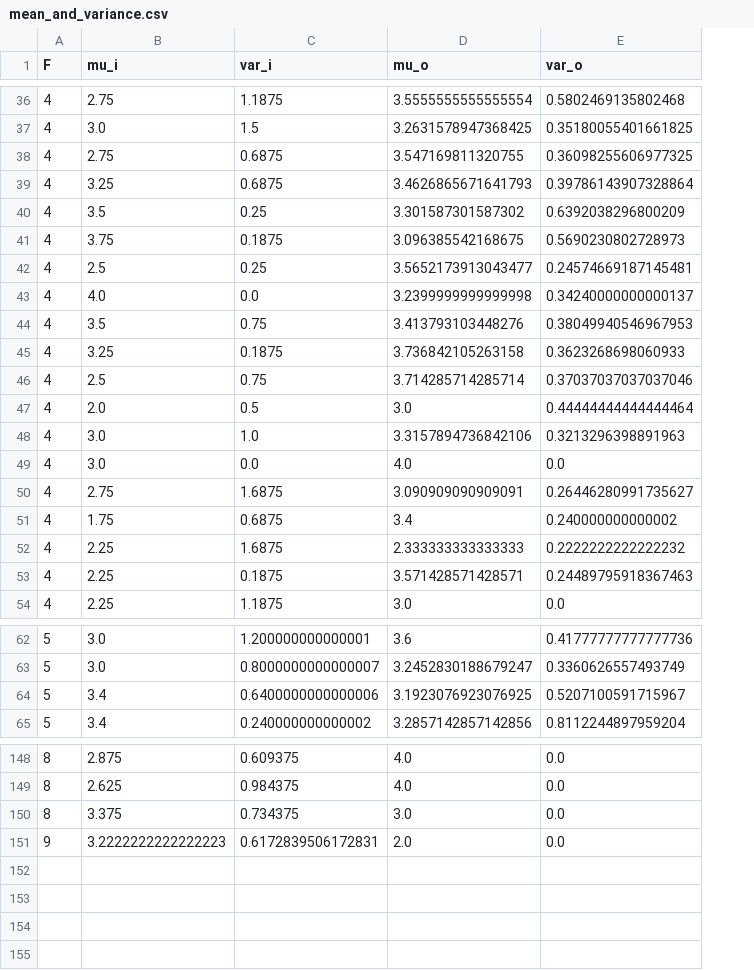
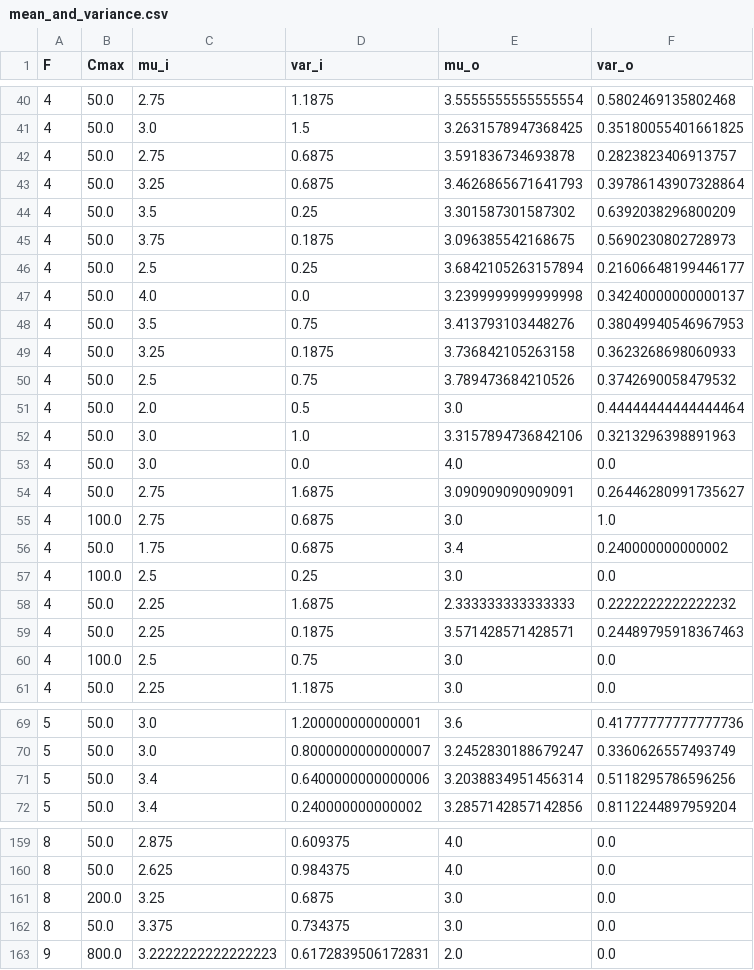
Before and after one commit to kassieclaire/Cascading_Failure_Sim, a CSV file: Mapping_T_input_to_T_output/mean_and_variance.csv, drawn as a sheet; only a part is shown, gaps mark what is left out; addresses are those after the commit; the diff covers the shown part only; the diff names each change by its address in the sheet, - before the commit and + after, or states it on an @@ line.

Commit message:
added cmax to mean and var mapping

```diff
--- a/Mapping_T_input_to_T_output/mean_and_variance.csv
+++ b/Mapping_T_input_to_T_output/mean_and_variance.csv
+column B (Cmax), rows 40-54: all 50.0; row 56: 50.0; rows 58-59: 50.0 | 50.0; row 61: 50.0; rows 69-72: all 50.0; rows 159-160: 50.0 | 50.0; rows 162-163: 50.0 | 800.0
-E42 (mu_o): 3.547169811320755
+E42 (mu_o): 3.591836734693878
-F42 (var_o): 0.36098255606977325
+F42 (var_o): 0.2823823406913757
-E46 (mu_o): 3.5652173913043477
+E46 (mu_o): 3.6842105263157894
-F46 (var_o): 0.24574669187145481
+F46 (var_o): 0.21606648199446177
-E50 (mu_o): 3.714285714285714
+E50 (mu_o): 3.789473684210526
-F50 (var_o): 0.37037037037037046
+F50 (var_o): 0.3742690058479532
+row 55: 4 | 100.0 | 2.75 | 0.6875 | 3.0 | 1.0
+row 57: 4 | 100.0 | 2.5 | 0.25 | 3.0 | 0.0
+row 60: 4 | 100.0 | 2.5 | 0.75 | 3.0 | 0.0
-E71 (mu_o): 3.1923076923076925
+E71 (mu_o): 3.2038834951456314
-F71 (var_o): 0.5207100591715967
+F71 (var_o): 0.5118295786596256
+row 161: 8 | 200.0 | 3.25 | 0.6875 | 3.0 | 0.0
```
Also changed, not shown: 8 added rows and 12 edited cells elsewhere in this file, 3 other files.
